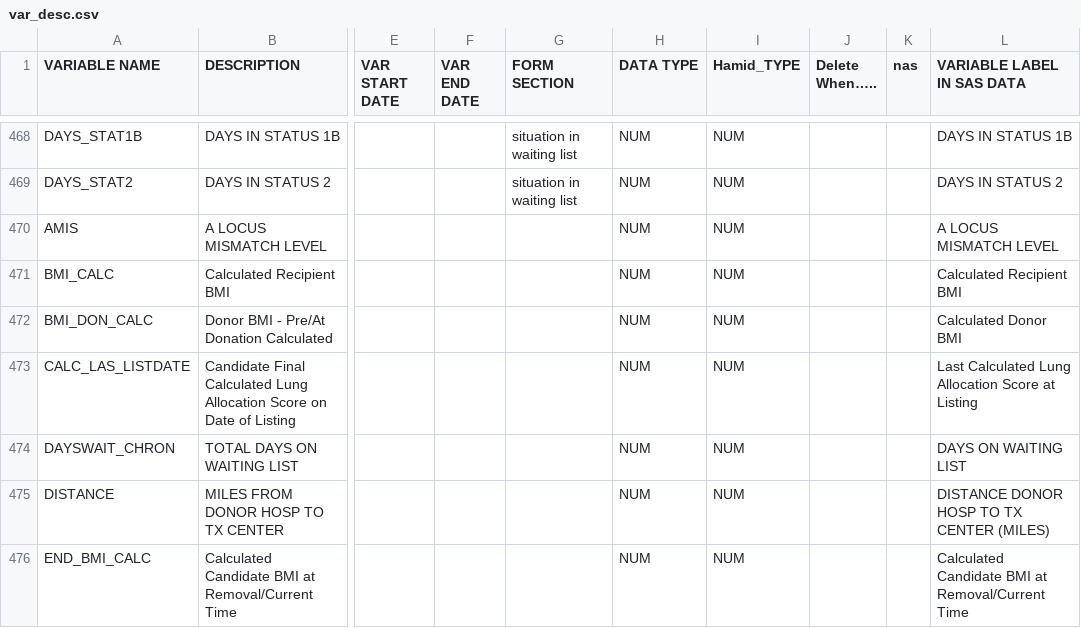
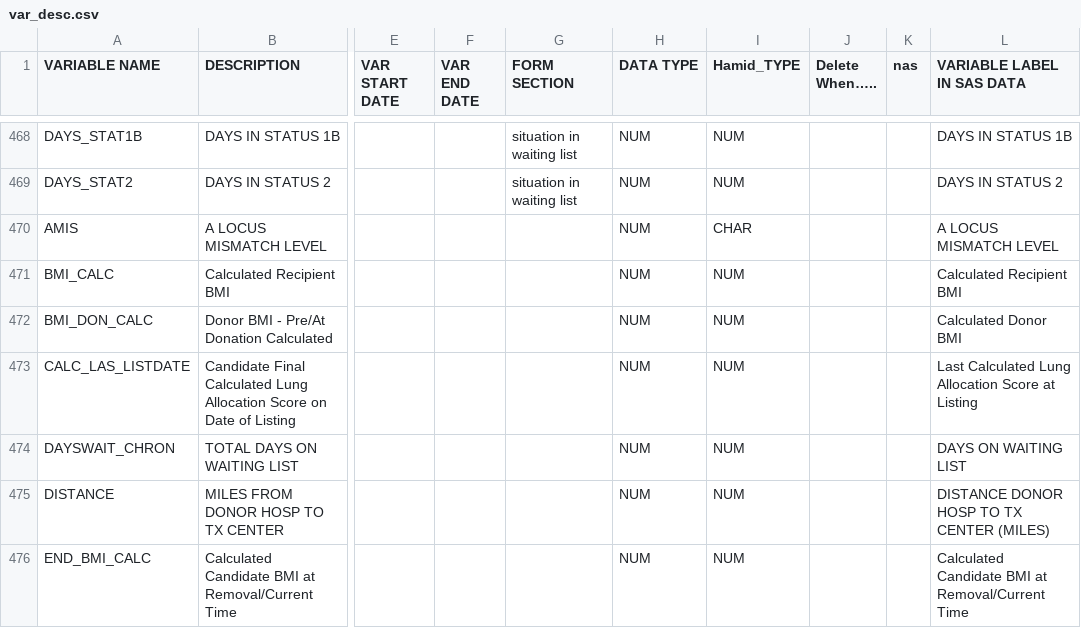
Before and after one commit to hamidahady/transplant, a CSV file: data/var_desc.csv, drawn as a sheet; only a part is shown, gaps mark what is left out; the diff names each change by its address in the sheet, - before the commit and + after, or states it on an @@ line.

```diff
--- a/data/var_desc.csv
+++ b/data/var_desc.csv
-I470 (Hamid_TYPE): NUM
+I470 (Hamid_TYPE): CHAR
```
Also changed, not shown: 1 other file.
